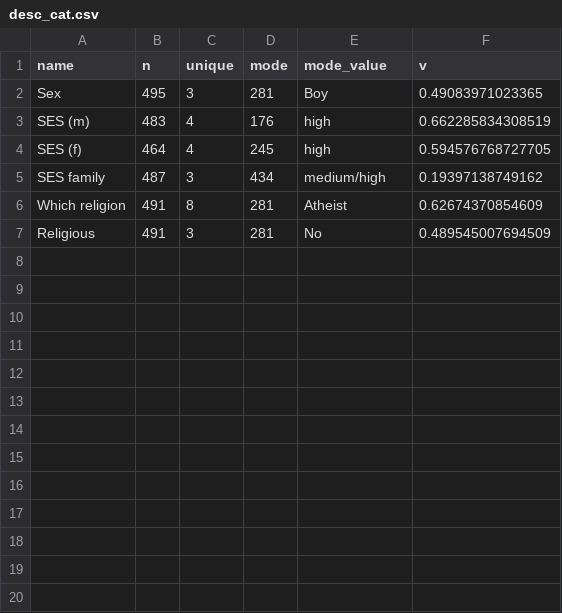
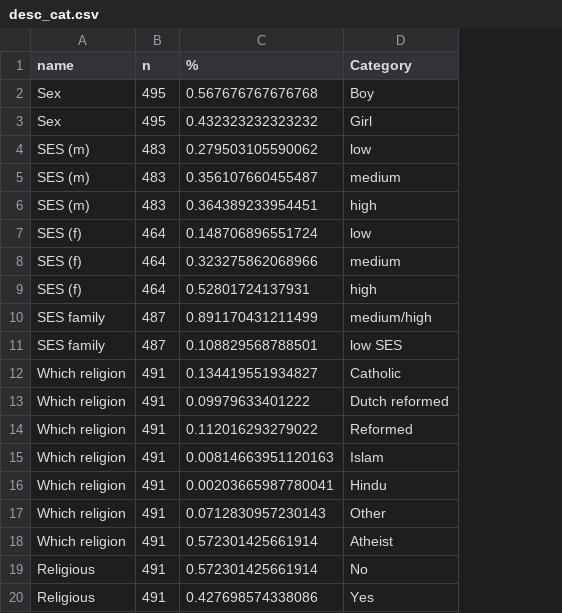
Before and after one commit to cjvanlissa/veni_forest, a CSV file: desc_cat.csv, drawn as a sheet; removed rows and columns are numbered as before the commit, all else as after; the diff names each change by its address in the sheet, - before the commit and + after, or states it on an @@ line.

```diff
--- a/desc_cat.csv
+++ b/desc_cat.csv
-column C (unique), rows 2-7: 3 | 4 | 4 | 3 | 8 | 3
-column D (mode), rows 2-7: 281 | 176 | 245 | 434 | 281 | 281
+column C (%), row 2: 0.567676767676768; row 6: 0.364389233954451; rows 9-10: 0.52801724137931 | 0.891170431211499; rows 18-19: 0.572301425661914 | 0.572301425661914
-column F (v), rows 2-7: 0.49083971023365 | 0.662285834308519 | 0.594576768727705 | 0.19397138749162 | 0.62674370854609 | 0.489545007694509
-D1: mode_value
+D1: Category
+row 3: Sex | 495 | 0.432323232323232 | Girl
+row 4: SES (m) | 483 | 0.279503105590062 | low
+row 5: SES (m) | 483 | 0.356107660455487 | medium
+row 7: SES (f) | 464 | 0.148706896551724 | low
+row 8: SES (f) | 464 | 0.323275862068966 | medium
+row 11: SES family | 487 | 0.108829568788501 | low SES
+row 12: Which religion | 491 | 0.134419551934827 | Catholic
+row 13: Which religion | 491 | 0.09979633401222 | Dutch reformed
+row 14: Which religion | 491 | 0.112016293279022 | Reformed
+row 15: Which religion | 491 | 0.00814663951120163 | Islam
+row 16: Which religion | 491 | 0.00203665987780041 | Hindu
+row 17: Which religion | 491 | 0.0712830957230143 | Other
+row 20: Religious | 491 | 0.427698574338086 | Yes
```
Also changed, not shown: supplemental_table_1.csv, 13 other files.
